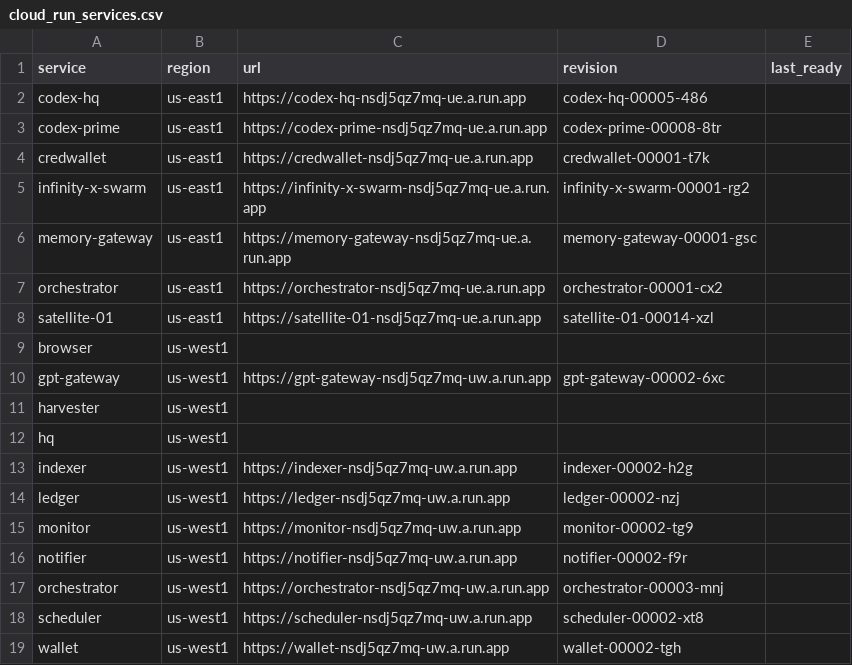
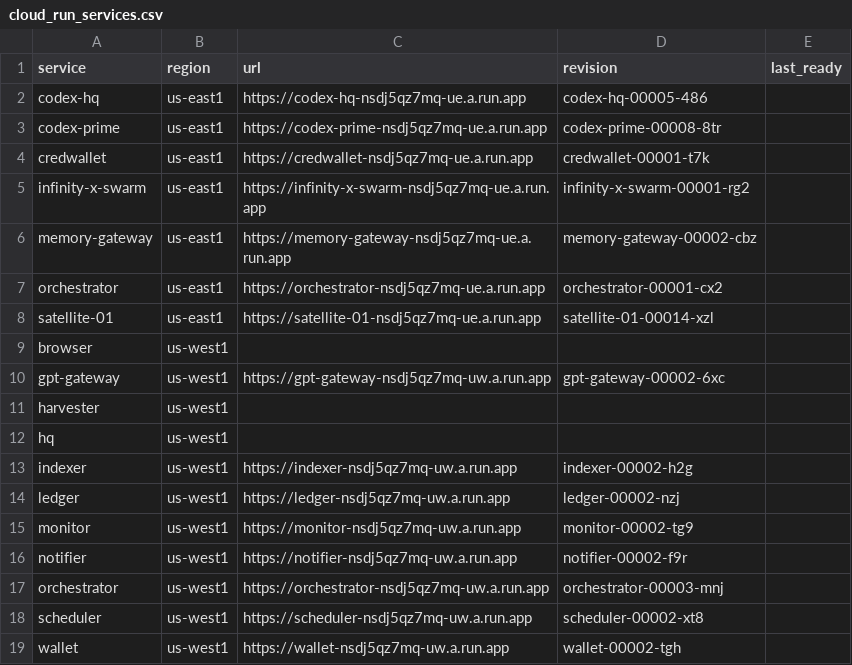
Before and after one commit to InfinityXone/infinity-x-swarm, a CSV file: docs/org/08_Inventory/cloud_run_services.csv, drawn as a sheet.

Commit message:
org-sync: inventory + health 2025-10-13T11:07:05Z

```diff
--- a/docs/org/08_Inventory/cloud_run_services.csv
+++ b/docs/org/08_Inventory/cloud_run_services.csv
@@ -5,3 +5,3 @@ credwallet,us-east1,https://credwallet-nsdj5qz7mq-ue.a.run.app,credwallet-00001-
 infinity-x-swarm,us-east1,https://infinity-x-swarm-nsdj5qz7mq-ue.a.run.app,infinity-x-swarm-00001-rg2,
-memory-gateway,us-east1,https://memory-gateway-nsdj5qz7mq-ue.a.run.app,memory-gateway-00001-gsc,
+memory-gateway,us-east1,https://memory-gateway-nsdj5qz7mq-ue.a.run.app,memory-gateway-00002-cbz,
 orchestrator,us-east1,https://orchestrator-nsdj5qz7mq-ue.a.run.app,orchestrator-00001-cx2,
```
